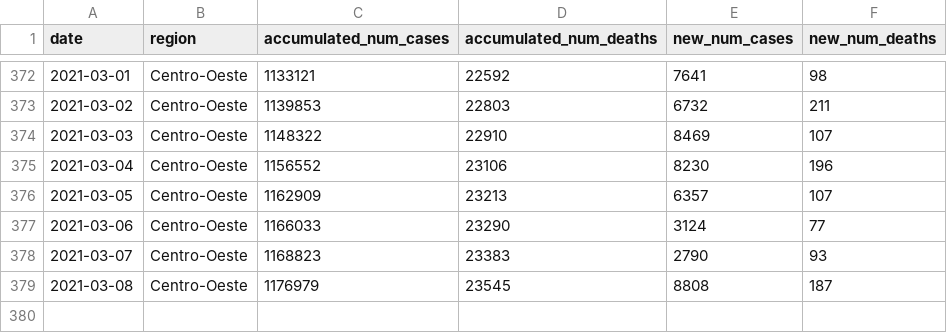
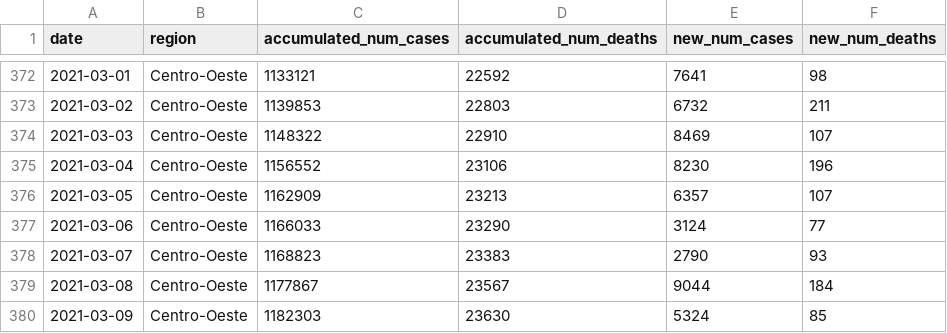
Before and after one commit to reandov/covid19-brazil, a CSV file: data/covid19-Centro-Oeste.csv, drawn as a sheet; only a part is shown, gaps mark what is left out.

```diff
--- a/data/covid19-Centro-Oeste.csv
+++ b/data/covid19-Centro-Oeste.csv
@@ -378,2 +378,3 @@ date,region,accumulated_num_cases,accumulated_num_deaths,new_num_cases,new_num_d
 2021-03-07,Centro-Oeste,1168823,23383,2790,93
-2021-03-08,Centro-Oeste,1176979,23545,8808,187
+2021-03-08,Centro-Oeste,1177867,23567,9044,184
+2021-03-09,Centro-Oeste,1182303,23630,5324,85
```
Also changed, not shown: data/covid19-Nordeste.csv, data/covid19-Norte.csv, 12 other files.
